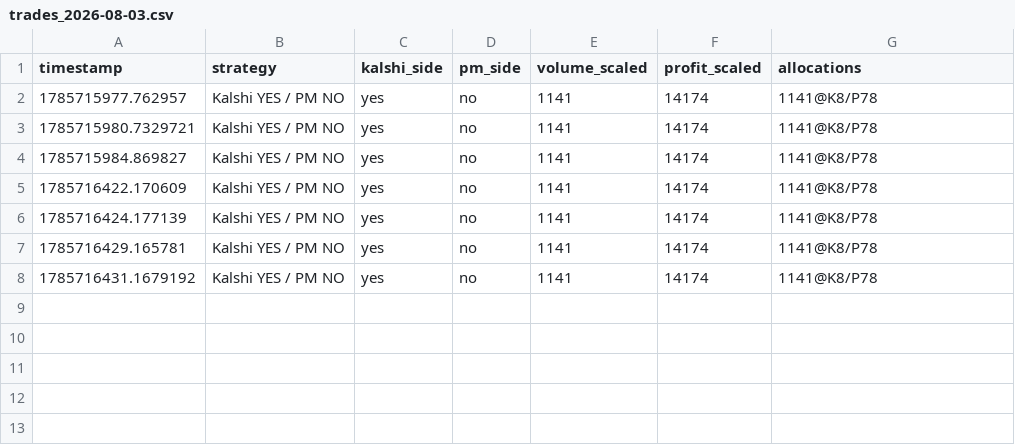
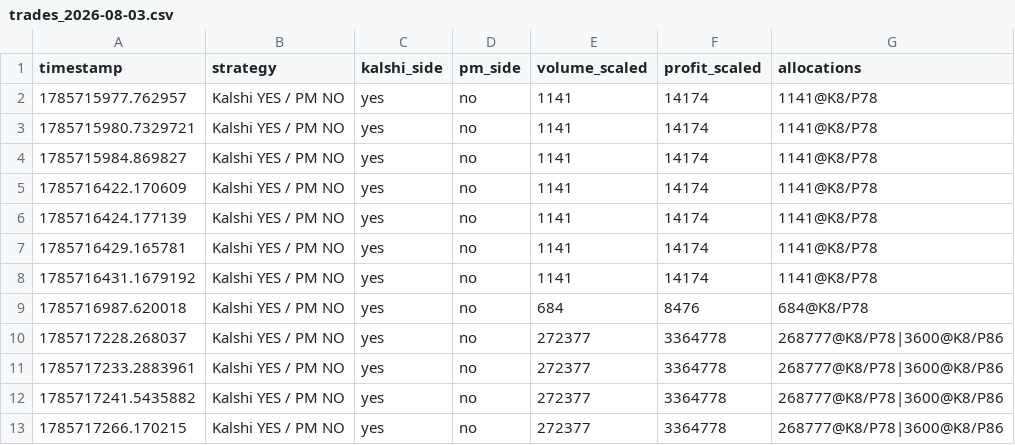
Before and after one commit to smithkhatri/Janus_Engine, a CSV file: bot_logs/trades_2026-08-03.csv, drawn as a sheet.

```diff
--- a/bot_logs/trades_2026-08-03.csv
+++ b/bot_logs/trades_2026-08-03.csv
@@ -8 +8,6 @@ timestamp,strategy,kalshi_side,pm_side,volume_scaled,profit_scaled,allocations
 1785716431.1679192,Kalshi YES / PM NO,yes,no,1141,14174,1141@K8/P78
+1785716987.620018,Kalshi YES / PM NO,yes,no,684,8476,684@K8/P78
+1785717228.268037,Kalshi YES / PM NO,yes,no,272377,3364778,268777@K8/P78|3600@K8/P86
+1785717233.2883961,Kalshi YES / PM NO,yes,no,272377,3364778,268777@K8/P78|3600@K8/P86
+1785717241.5435882,Kalshi YES / PM NO,yes,no,272377,3364778,268777@K8/P78|3600@K8/P86
+1785717266.170215,Kalshi YES / PM NO,yes,no,272377,3364778,268777@K8/P78|3600@K8/P86
```
Also changed, not shown: 2 other files.
